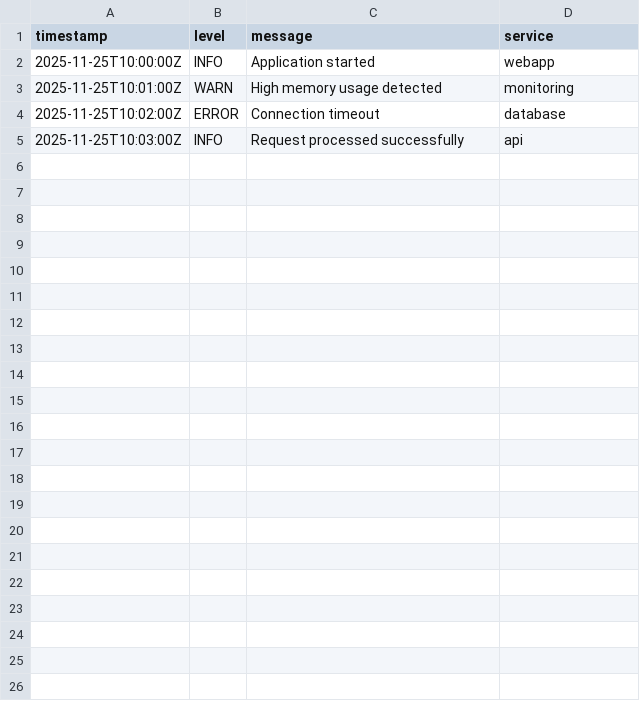
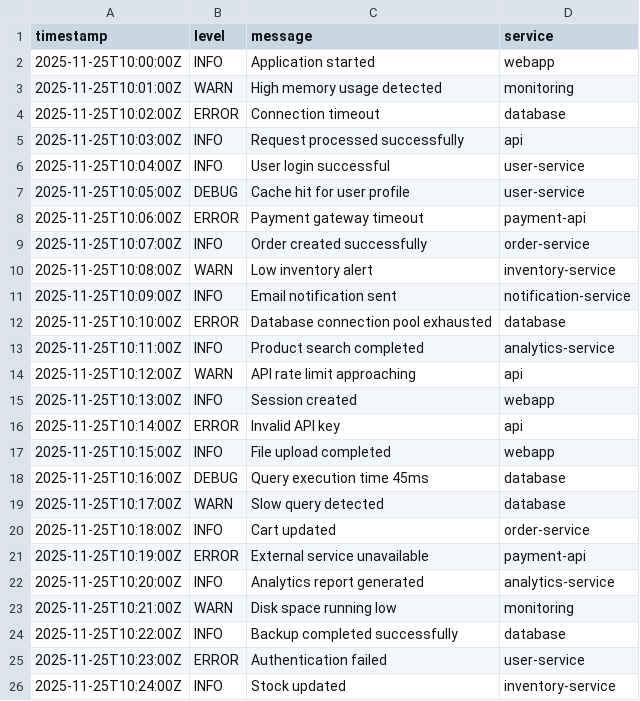
Before and after one commit to DorraMn/Projet_BigData-_ELK, a CSV file: test-mongo.csv, drawn as a sheet; the diff names each change by its address in the sheet, - before the commit and + after, or states it on an @@ line.

Commit message:
✨ LogStream Studio - Phase 5 complete: MongoDB/Redis integration
- Renamed project to LogStream Studio with ⚡ logo
- Created database.py module for MongoDB and Redis connections
- Added comprehensive test suite (test_database.py, quick_test.py)
- Created search page with DataTables, filters, and pagination
- Added 1000 logs to Elasticsearch (800 with full fields)
- Updated all pages with new branding and modern UI
- Added database module documentation (DATABASE-MODULE.md)
- Updated README with database integration section
- All tests passing (100% success rate)
- Performance: 50K+ ops/sec MongoDB, 40-50K ops/sec Redis

```diff
--- a/test-mongo.csv
+++ b/test-mongo.csv
+row 6: 2025-11-25T10:04:00Z | INFO | User login successful | user-service
+row 7: 2025-11-25T10:05:00Z | DEBUG | Cache hit for user profile | user-service
+row 8: 2025-11-25T10:06:00Z | ERROR | Payment gateway timeout | payment-api
+row 9: 2025-11-25T10:07:00Z | INFO | Order created successfully | order-service
+row 10: 2025-11-25T10:08:00Z | WARN | Low inventory alert | inventory-service
+row 11: 2025-11-25T10:09:00Z | INFO | Email notification sent | notification-service
+row 12: 2025-11-25T10:10:00Z | ERROR | Database connection pool exhausted | database
+row 13: 2025-11-25T10:11:00Z | INFO | Product search completed | analytics-service
+row 14: 2025-11-25T10:12:00Z | WARN | API rate limit approaching | api
+row 15: 2025-11-25T10:13:00Z | INFO | Session created | webapp
+row 16: 2025-11-25T10:14:00Z | ERROR | Invalid API key | api
+row 17: 2025-11-25T10:15:00Z | INFO | File upload completed | webapp
+row 18: 2025-11-25T10:16:00Z | DEBUG | Query execution time 45ms | database
+row 19: 2025-11-25T10:17:00Z | WARN | Slow query detected | database
+row 20: 2025-11-25T10:18:00Z | INFO | Cart updated | order-service
+row 21: 2025-11-25T10:19:00Z | ERROR | External service unavailable | payment-api
+row 22: 2025-11-25T10:20:00Z | INFO | Analytics report generated | analytics-service
+row 23: 2025-11-25T10:21:00Z | WARN | Disk space running low | monitoring
+row 24: 2025-11-25T10:22:00Z | INFO | Backup completed successfully | database
+row 25: 2025-11-25T10:23:00Z | ERROR | Authentication failed | user-service
+row 26: 2025-11-25T10:24:00Z | INFO | Stock updated | inventory-service
```
Also changed, not shown: 29 other files.
